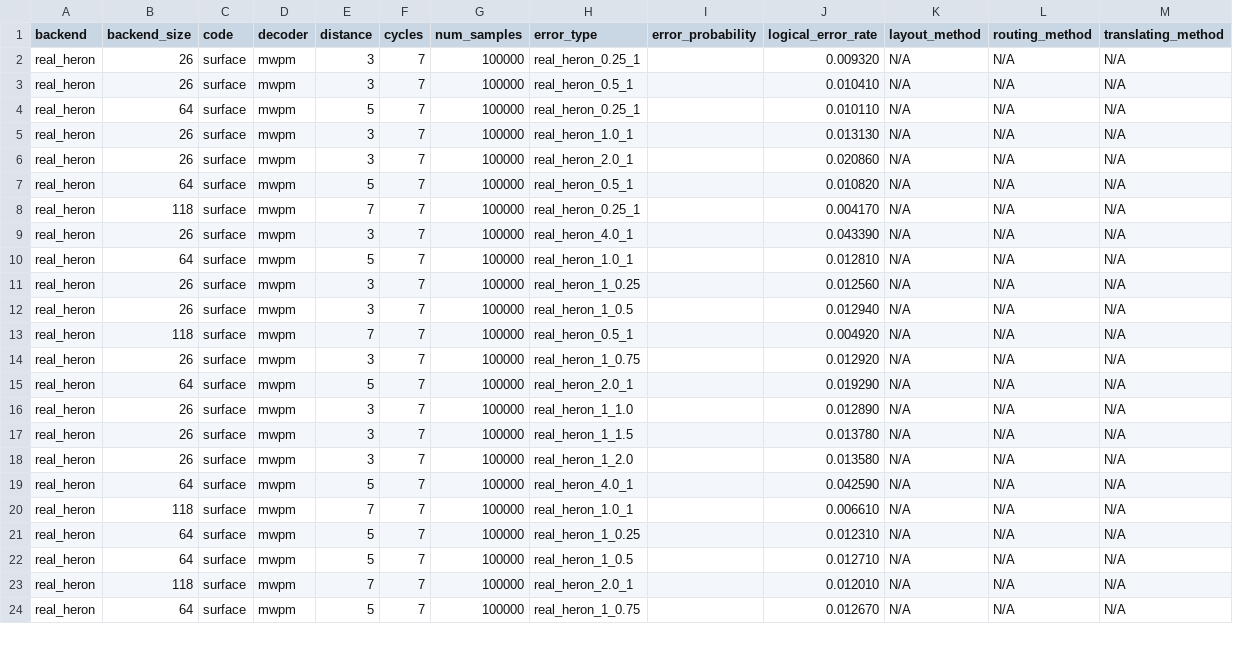
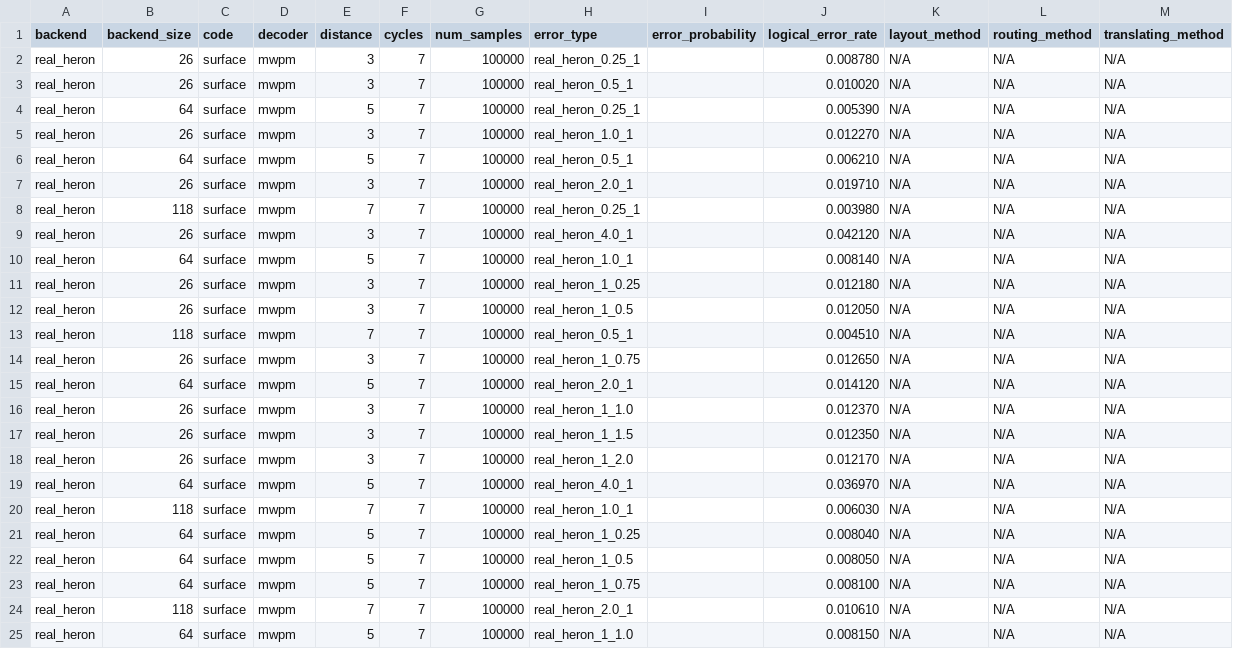
Before and after one commit to aswierkowska/ECCentric, a CSV file: experiment_results/MCM/results.csv, drawn as a sheet; only a part is shown; the diff covers the shown part only.

Commit message:
More constrained decoder

```diff
--- a/experiment_results/MCM/results.csv
+++ b/experiment_results/MCM/results.csv
@@ -1,24 +1,25 @@
 backend,backend_size,code,decoder,distance,cycles,num_samples,error_type,error_probability,logical_error_rate,layout_method,routing_method,translating_method
-real_heron,26,surface,mwpm,3,7,100000,real_heron_0.25_1,,0.009320,N/A,N/A,N/A
-real_heron,26,surface,mwpm,3,7,100000,real_heron_0.5_1,,0.010410,N/A,N/A,N/A
-real_heron,64,surface,mwpm,5,7,100000,real_heron_0.25_1,,0.010110,N/A,N/A,N/A
-real_heron,26,surface,mwpm,3,7,100000,real_heron_1.0_1,,0.013130,N/A,N/A,N/A
-real_heron,26,surface,mwpm,3,7,100000,real_heron_2.0_1,,0.020860,N/A,N/A,N/A
-real_heron,64,surface,mwpm,5,7,100000,real_heron_0.5_1,,0.010820,N/A,N/A,N/A
-real_heron,118,surface,mwpm,7,7,100000,real_heron_0.25_1,,0.004170,N/A,N/A,N/A
-real_heron,26,surface,mwpm,3,7,100000,real_heron_4.0_1,,0.043390,N/A,N/A,N/A
-real_heron,64,surface,mwpm,5,7,100000,real_heron_1.0_1,,0.012810,N/A,N/A,N/A
-real_heron,26,surface,mwpm,3,7,100000,real_heron_1_0.25,,0.012560,N/A,N/A,N/A
-real_heron,26,surface,mwpm,3,7,100000,real_heron_1_0.5,,0.012940,N/A,N/A,N/A
-real_heron,118,surface,mwpm,7,7,100000,real_heron_0.5_1,,0.004920,N/A,N/A,N/A
-real_heron,26,surface,mwpm,3,7,100000,real_heron_1_0.75,,0.012920,N/A,N/A,N/A
-real_heron,64,surface,mwpm,5,7,100000,real_heron_2.0_1,,0.019290,N/A,N/A,N/A
-real_heron,26,surface,mwpm,3,7,100000,real_heron_1_1.0,,0.012890,N/A,N/A,N/A
-real_heron,26,surface,mwpm,3,7,100000,real_heron_1_1.5,,0.013780,N/A,N/A,N/A
-real_heron,26,surface,mwpm,3,7,100000,real_heron_1_2.0,,0.013580,N/A,N/A,N/A
-real_heron,64,surface,mwpm,5,7,100000,real_heron_4.0_1,,0.042590,N/A,N/A,N/A
-real_heron,118,surface,mwpm,7,7,100000,real_heron_1.0_1,,0.006610,N/A,N/A,N/A
-real_heron,64,surface,mwpm,5,7,100000,real_heron_1_0.25,,0.012310,N/A,N/A,N/A
-real_heron,64,surface,mwpm,5,7,100000,real_heron_1_0.5,,0.012710,N/A,N/A,N/A
-real_heron,118,surface,mwpm,7,7,100000,real_heron_2.0_1,,0.012010,N/A,N/A,N/A
-real_heron,64,surface,mwpm,5,7,100000,real_heron_1_0.75,,0.012670,N/A,N/A,N/A
+real_heron,26,surface,mwpm,3,7,100000,real_heron_0.25_1,,0.008780,N/A,N/A,N/A
+real_heron,26,surface,mwpm,3,7,100000,real_heron_0.5_1,,0.010020,N/A,N/A,N/A
+real_heron,64,surface,mwpm,5,7,100000,real_heron_0.25_1,,0.005390,N/A,N/A,N/A
+real_heron,26,surface,mwpm,3,7,100000,real_heron_1.0_1,,0.012270,N/A,N/A,N/A
+real_heron,64,surface,mwpm,5,7,100000,real_heron_0.5_1,,0.006210,N/A,N/A,N/A
+real_heron,26,surface,mwpm,3,7,100000,real_heron_2.0_1,,0.019710,N/A,N/A,N/A
+real_heron,118,surface,mwpm,7,7,100000,real_heron_0.25_1,,0.003980,N/A,N/A,N/A
+real_heron,26,surface,mwpm,3,7,100000,real_heron_4.0_1,,0.042120,N/A,N/A,N/A
+real_heron,64,surface,mwpm,5,7,100000,real_heron_1.0_1,,0.008140,N/A,N/A,N/A
+real_heron,26,surface,mwpm,3,7,100000,real_heron_1_0.25,,0.012180,N/A,N/A,N/A
+real_heron,26,surface,mwpm,3,7,100000,real_heron_1_0.5,,0.012050,N/A,N/A,N/A
+real_heron,118,surface,mwpm,7,7,100000,real_heron_0.5_1,,0.004510,N/A,N/A,N/A
+real_heron,26,surface,mwpm,3,7,100000,real_heron_1_0.75,,0.012650,N/A,N/A,N/A
+real_heron,64,surface,mwpm,5,7,100000,real_heron_2.0_1,,0.014120,N/A,N/A,N/A
+real_heron,26,surface,mwpm,3,7,100000,real_heron_1_1.0,,0.012370,N/A,N/A,N/A
+real_heron,26,surface,mwpm,3,7,100000,real_heron_1_1.5,,0.012350,N/A,N/A,N/A
+real_heron,26,surface,mwpm,3,7,100000,real_heron_1_2.0,,0.012170,N/A,N/A,N/A
+real_heron,64,surface,mwpm,5,7,100000,real_heron_4.0_1,,0.036970,N/A,N/A,N/A
+real_heron,118,surface,mwpm,7,7,100000,real_heron_1.0_1,,0.006030,N/A,N/A,N/A
+real_heron,64,surface,mwpm,5,7,100000,real_heron_1_0.25,,0.008040,N/A,N/A,N/A
+real_heron,64,surface,mwpm,5,7,100000,real_heron_1_0.5,,0.008050,N/A,N/A,N/A
+real_heron,64,surface,mwpm,5,7,100000,real_heron_1_0.75,,0.008100,N/A,N/A,N/A
+real_heron,118,surface,mwpm,7,7,100000,real_heron_2.0_1,,0.010610,N/A,N/A,N/A
+real_heron,64,surface,mwpm,5,7,100000,real_heron_1_1.0,,0.008150,N/A,N/A,N/A
```
Also changed, not shown: 1 removed row and 11 edited cells elsewhere in this file, 1 other file.
